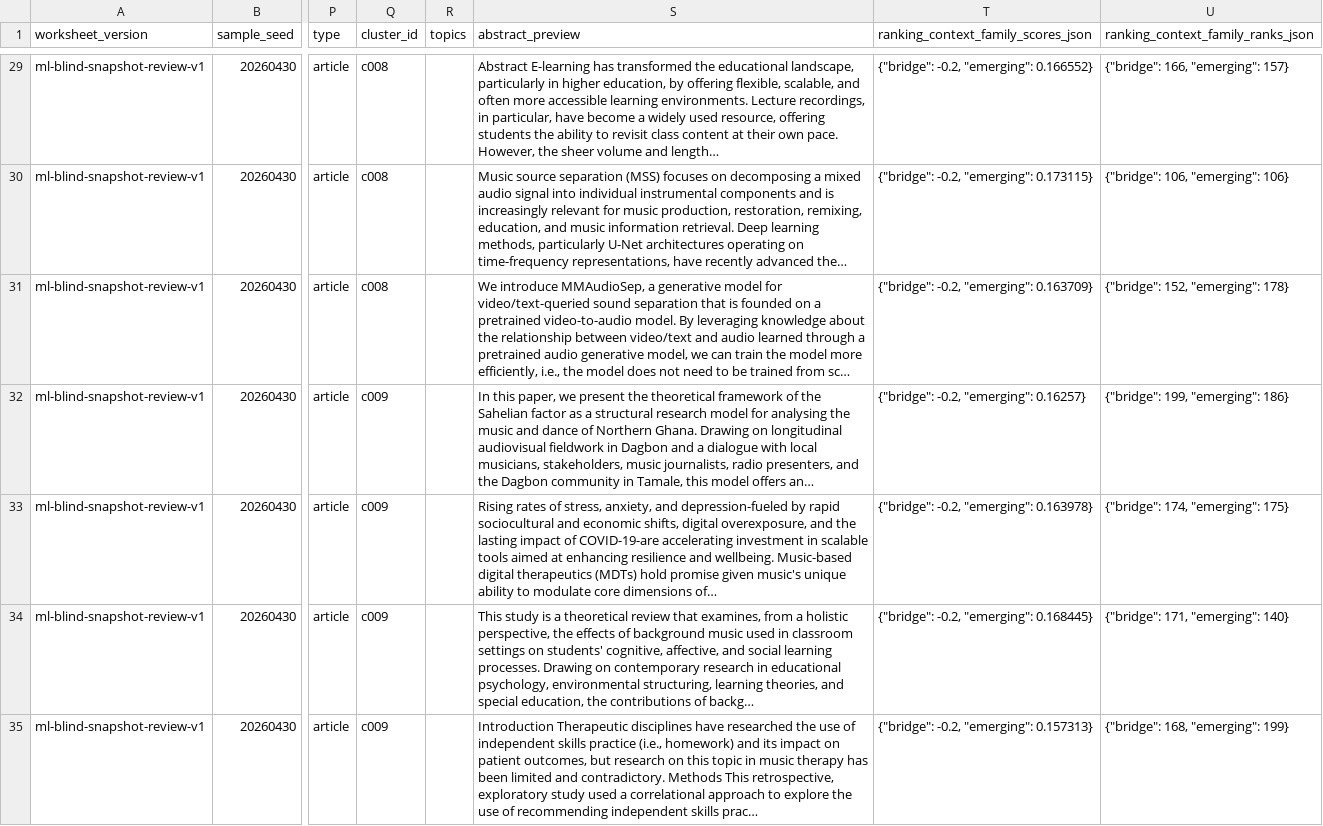
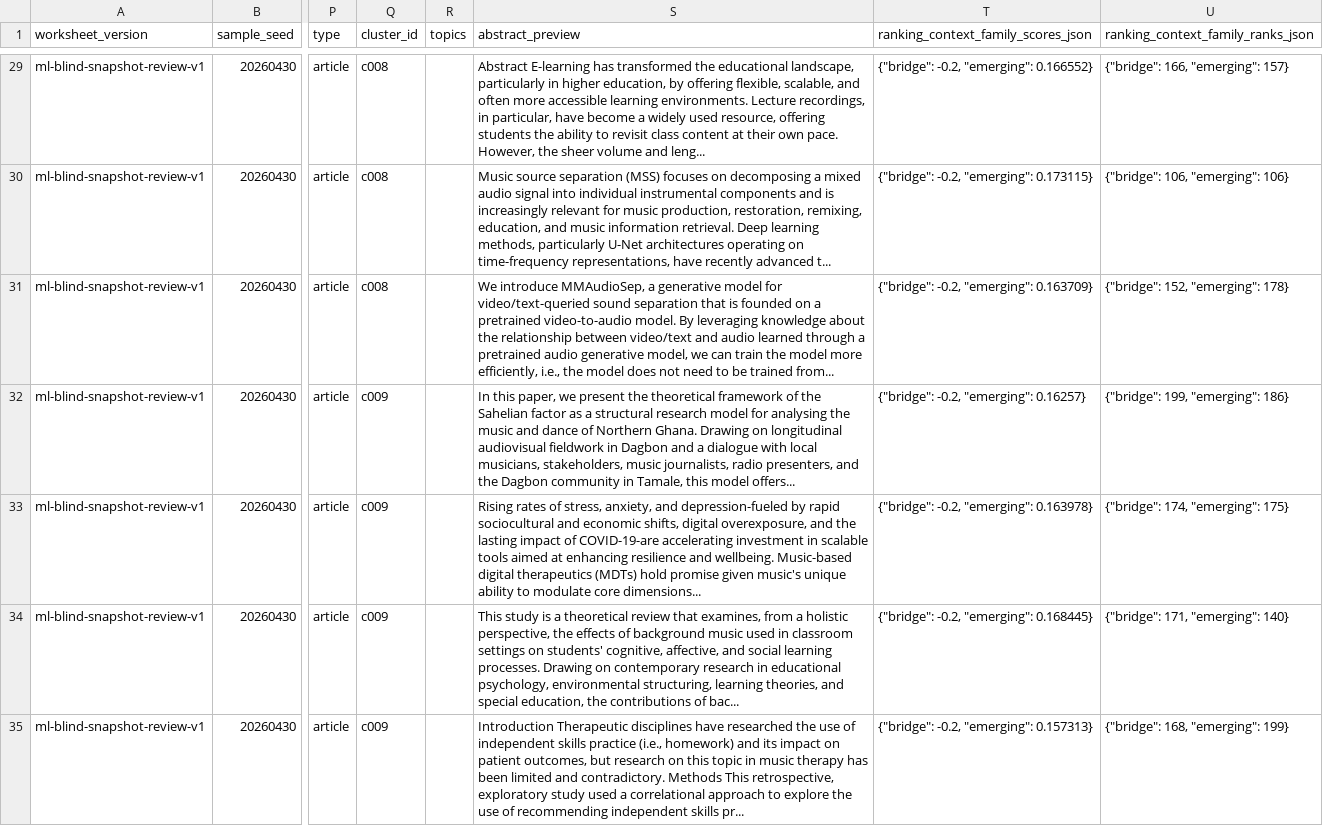
Before and after one commit to mmaitland300/Research-Radar, a CSV file: docs/audit/manual-review/ml_blind_snapshot_review_v1.csv, drawn as a sheet; only a part is shown, gaps mark what is left out; the diff covers the shown part only; the diff names each change by its address in the sheet, - before the commit and + after, or states it on an @@ line.

Commit message:
fix(eval): clean blind worksheet artifact provenance

```diff
--- a/docs/audit/manual-review/ml_blind_snapshot_review_v1.csv
+++ b/docs/audit/manual-review/ml_blind_snapshot_review_v1.csv
-S29 (abstract_preview): …volume and length…
+S29 (abstract_preview): …volume and leng...
-S30 (abstract_preview): …recently advanced the…
+S30 (abstract_preview): …recently advanced t...
-S31 (abstract_preview): …be trained from sc…
+S31 (abstract_preview): …be trained from...
-S32 (abstract_preview): …this model offers an…
+S32 (abstract_preview): …this model offers...
-S33 (abstract_preview): …modulate core dimensions of…
+S33 (abstract_preview): …modulate core dimensions...
-S34 (abstract_preview): …contributions of backg…
+S34 (abstract_preview): …contributions of bac...
-S35 (abstract_preview): …independent skills prac…
+S35 (abstract_preview): …independent skills pr...
```
Also changed, not shown: 53 edited cells elsewhere in this file, 2 other files.
